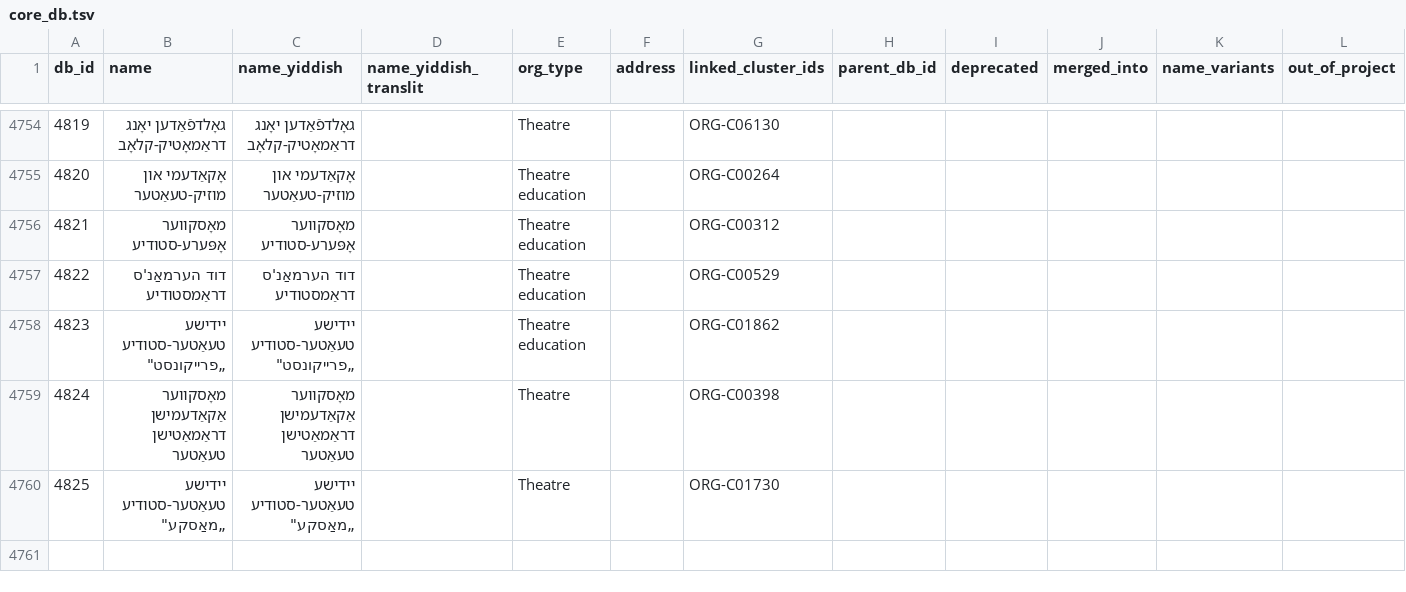
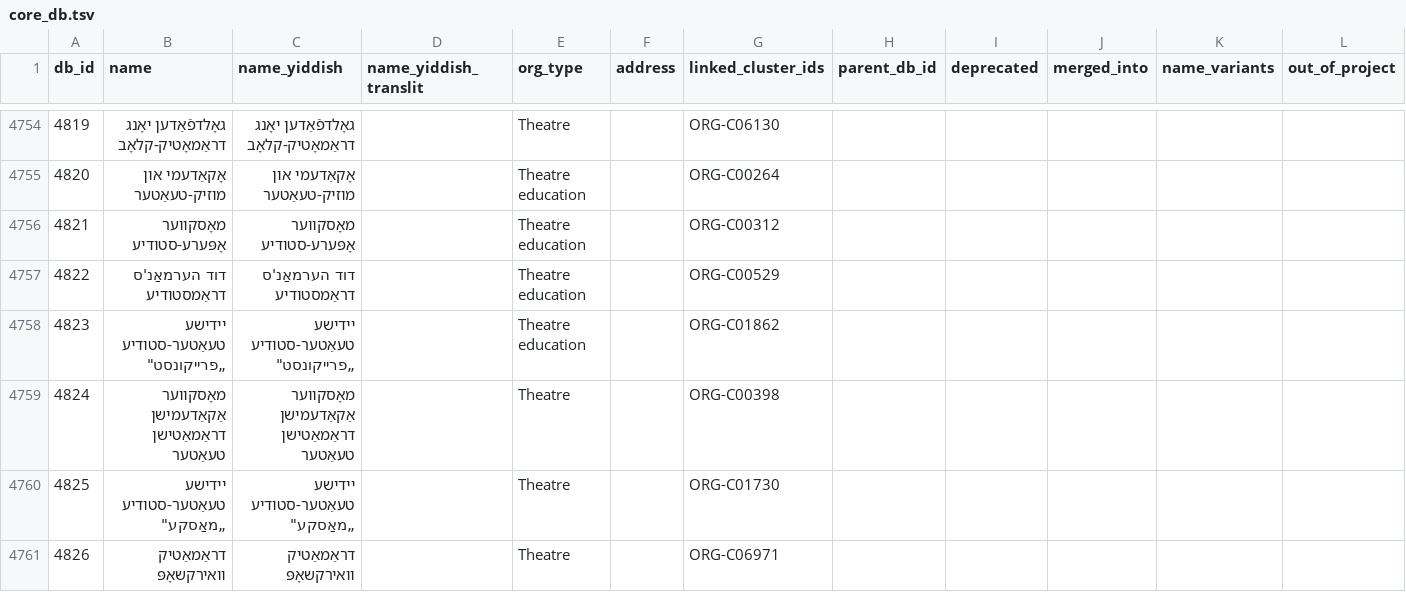
Before and after one commit to sinairusinek/Dybbuk, a TSV file: Zylbercweig/organizations/core_db.tsv, drawn as a sheet; only a part is shown, gaps mark what is left out; the diff names each change by its address in the sheet, - before the commit and + after, or states it on an @@ line.

Commit message:
chore: save core DB

```diff
--- a/Zylbercweig/organizations/core_db.tsv
+++ b/Zylbercweig/organizations/core_db.tsv
+row 4761: 4826 | דראַמאַטיק וואירקשאָפּ | דראַמאַטיק וואירקשאָפּ |  | Theatre |  | ORG-C06971
```
